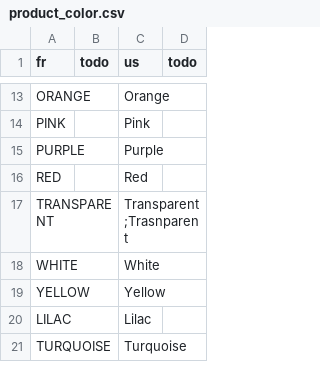
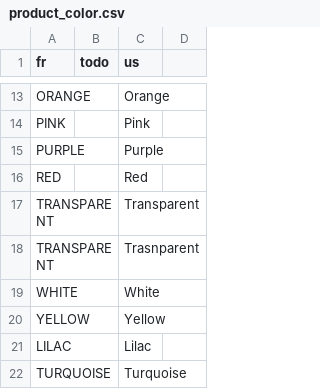
Before and after one commit to cg-mobile-paris/odoo, a CSV file: scripts/product_color.csv, drawn as a sheet; only a part is shown, gaps mark what is left out; the diff names each change by its address in the sheet, - before the commit and + after, or states it on an @@ line.

```diff
--- a/scripts/product_color.csv
+++ b/scripts/product_color.csv
-D1: todo
+D1: (empty)
-C17 (us): Transparent;Trasnparent
+C17 (us): Transparent
+row 18: TRANSPARENT |  | Trasnparent
```
Also changed, not shown: scripts/product_device.csv, scripts/product_form.csv, 2 other files.
